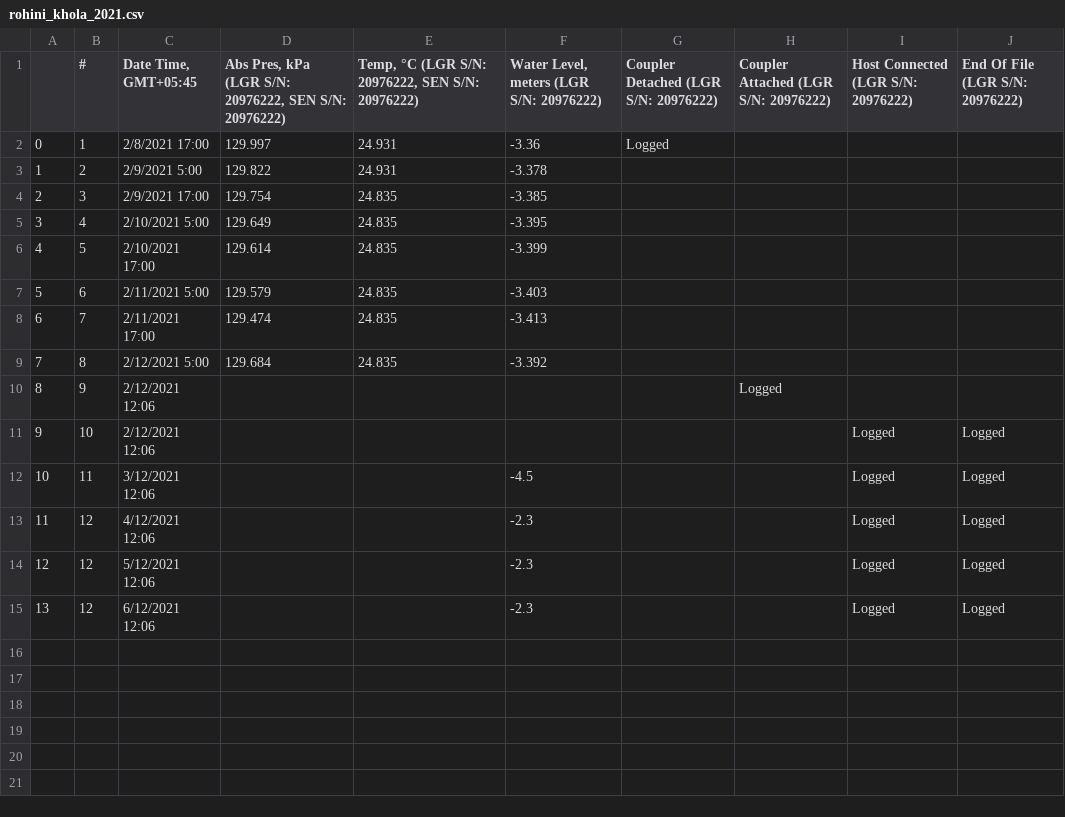
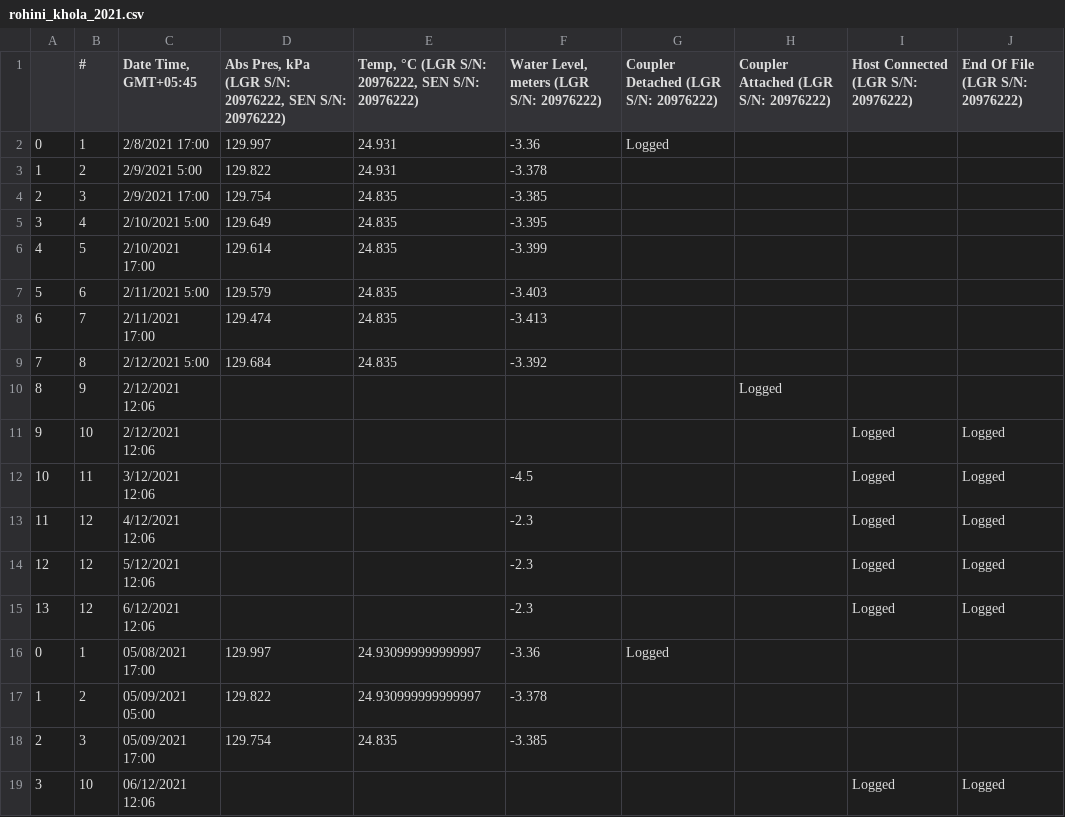
Before and after one commit to Saralkarki/groundwater_monitoring, a CSV file: rohini_khola_2021.csv, drawn as a sheet.

```diff
--- a/rohini_khola_2021.csv
+++ b/rohini_khola_2021.csv
@@ -15 +15,5 @@
 13,12,6/12/2021 12:06,,,-2.3,,,Logged,Logged
+0,1,05/08/2021 17:00,129.997,24.930999999999997,-3.36,Logged,,,
+1,2,05/09/2021 05:00,129.822,24.930999999999997,-3.378,,,,
+2,3,05/09/2021 17:00,129.754,24.835,-3.385,,,,
+3,10,06/12/2021 12:06,,,,,,Logged,Logged
```
Also changed, not shown: 1 other file.
